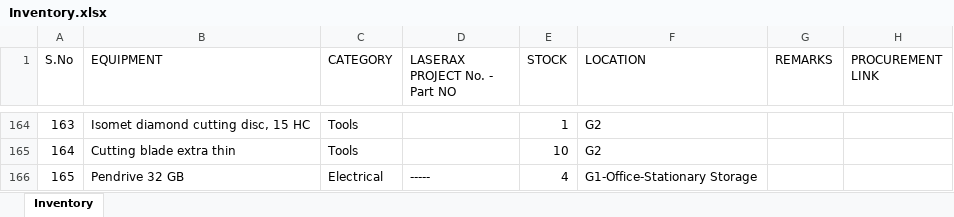
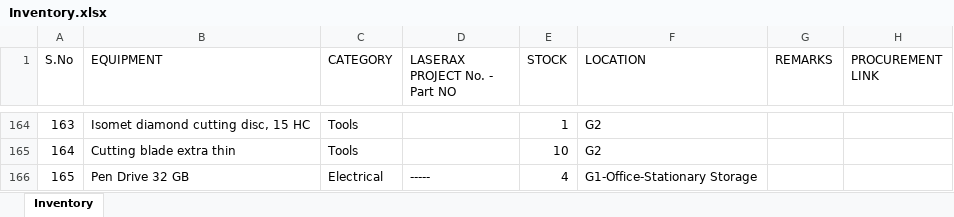
Before and after one commit to BBhattarai445/Inventory-Management, an Excel workbook: Inventory.xlsx, sheet Inventory, drawn as a sheet; only a part is shown, gaps mark what is left out; values as stored, in another font and other column widths than the file's, no borders; the diff names each change by its address in the sheet, - before the commit and + after, or states it on an @@ line.

Commit message:
Update inventory via Streamlit

```diff
--- a/Inventory.xlsx (sheet Inventory)
+++ b/Inventory.xlsx (sheet Inventory)
-B166 (EQUIPMENT): Pendrive 32 GB
+B166 (EQUIPMENT): Pen Drive 32 GB
```
